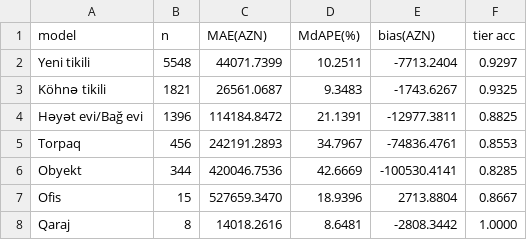
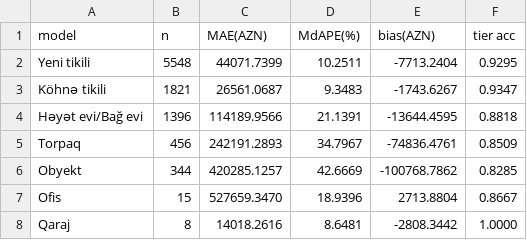
Before and after one commit to Eldar2107/binaaz-price-ml, a CSV file: report/tables/sklearn_tree_category.csv, drawn as a sheet.

```diff
--- a/report/tables/sklearn_tree_category.csv
+++ b/report/tables/sklearn_tree_category.csv
@@ -1,7 +1,7 @@
 model,n,MAE(AZN),MdAPE(%),bias(AZN),tier acc
-Yeni tikili,5548,44071.7399,10.2511,-7713.2404,0.9297
-Köhnə tikili,1821,26561.0687,9.3483,-1743.6267,0.9325
-Həyət evi/Bağ evi,1396,114184.8472,21.1391,-12977.3811,0.8825
-Torpaq,456,242191.2893,34.7967,-74836.4761,0.8553
-Obyekt,344,420046.7536,42.6669,-100530.4141,0.8285
+Yeni tikili,5548,44071.7399,10.2511,-7713.2404,0.9295
+Köhnə tikili,1821,26561.0687,9.3483,-1743.6267,0.9347
+Həyət evi/Bağ evi,1396,114189.9566,21.1391,-13644.4595,0.8818
+Torpaq,456,242191.2893,34.7967,-74836.4761,0.8509
+Obyekt,344,420285.1257,42.6669,-100768.7862,0.8285
 Ofis,15,527659.3470,18.9396,2713.8804,0.8667
```
Also changed, not shown: report/tables/sklearn_tree_district.csv, report/tables/sklearn_tree_price_range.csv, 27 other files.
